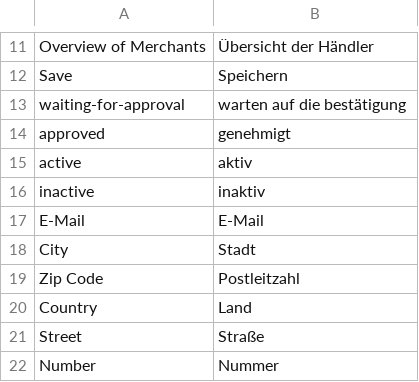
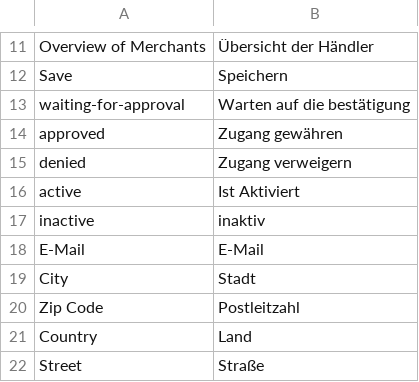
Before and after one commit to spryker/merchant-gui, a CSV file: data/translation/Zed/de_DE.csv, drawn as a sheet; only a part is shown, gaps mark what is left out; the shorter side is filled out with more unchanged rows.

Commit message:
MP-716: MP-37: Created statuses & expander plugins for merchant table

```diff
--- a/data/translation/Zed/de_DE.csv
+++ b/data/translation/Zed/de_DE.csv
@@ -12,5 +12,6 @@
 Save,Speichern
-waiting-for-approval,"warten auf die bestätigung"
-approved,genehmigt
-active,aktiv
+waiting-for-approval,"Warten auf die bestätigung"
+approved,Zugang gewähren
+denied,Zugang verweigern
+active,Ist Aktiviert
 inactive,inaktiv
```
Also changed, not shown: data/translation/Zed/en_US.csv, 12 other files.
